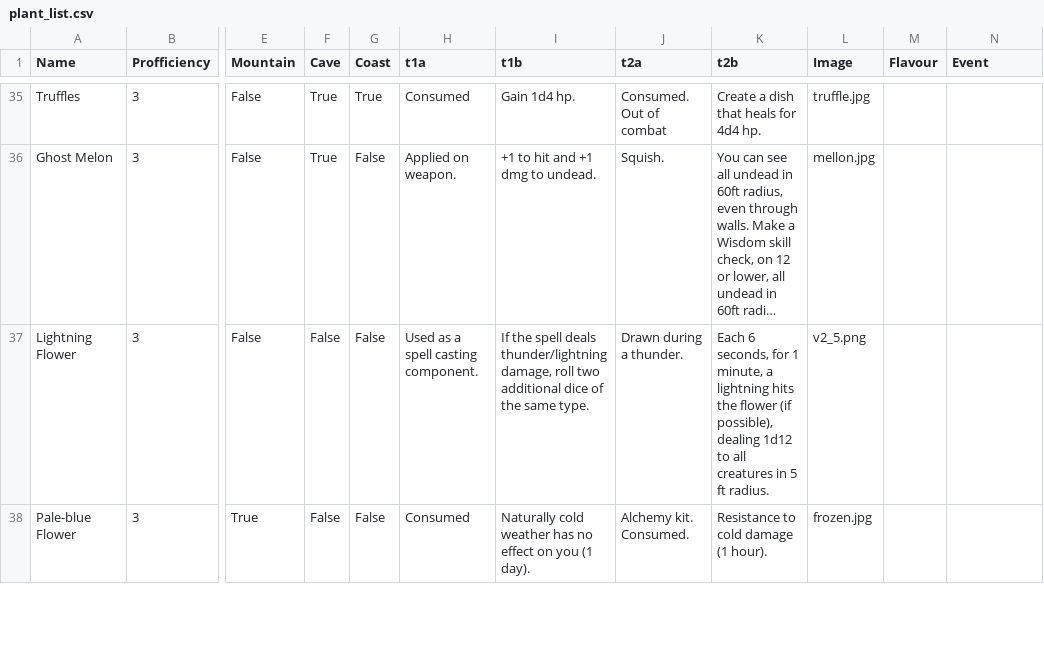
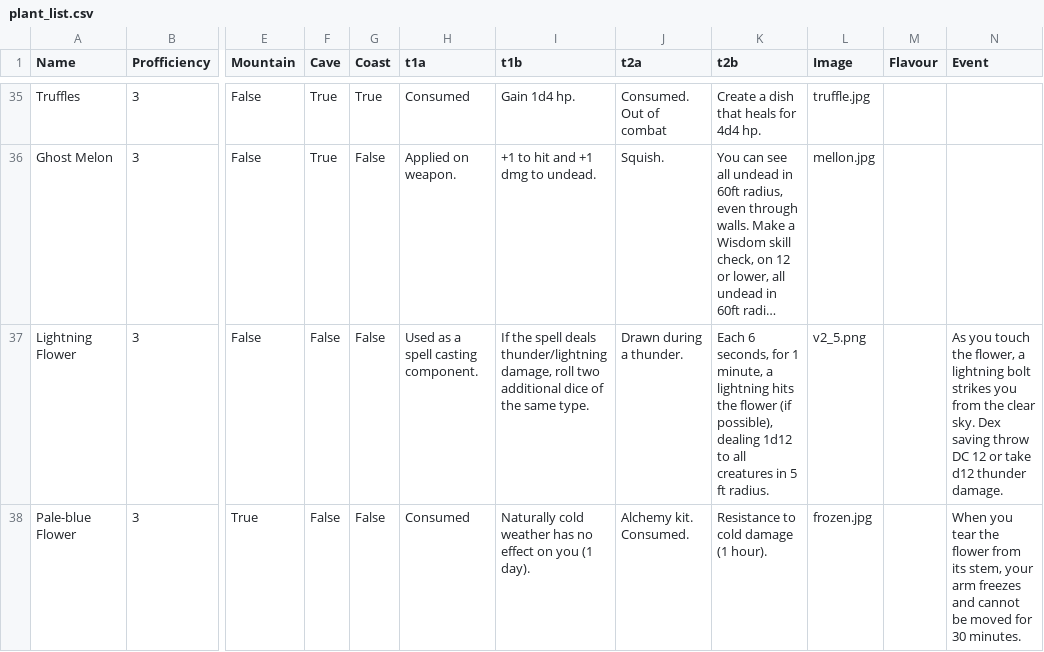
Before and after one commit to VitoJanko/DungeonsAndPlants, a CSV file: plant_list.csv, drawn as a sheet; only a part is shown, gaps mark what is left out; long unchanged cells end in …; the diff covers the shown part only; the diff names each change by its address in the sheet, - before the commit and + after, or states it on an @@ line.

Commit message:
Added events

```diff
--- a/plant_list.csv
+++ b/plant_list.csv
-N37 (Event): (empty)
+N37 (Event): As you touch the flower, a lightning bolt strikes you from the clear sky. Dex saving throw DC 12 or take d12 thunder damage.
-N38 (Event): (empty)
+N38 (Event): When you tear the flower from its stem, your arm freezes and cannot be moved for 30 minutes.
```
Also changed, not shown: 13 edited cells elsewhere in this file, 9 other files.
